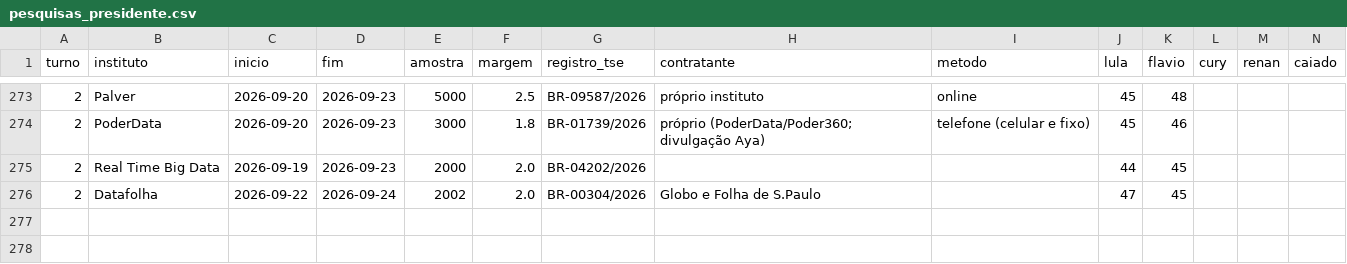
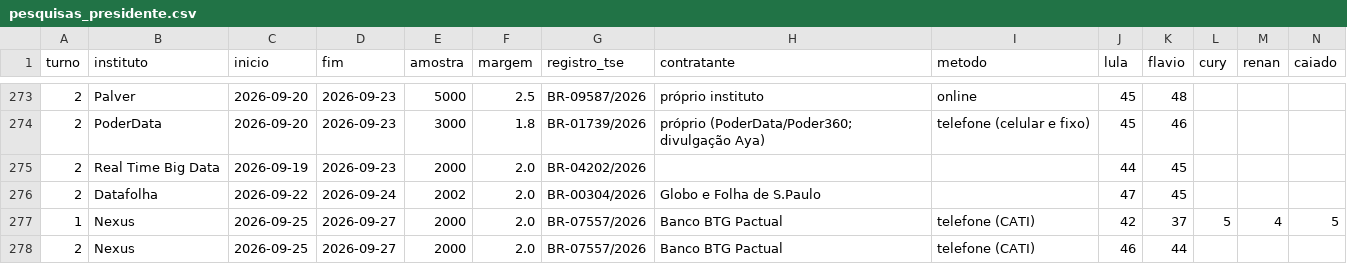
Before and after one commit to gilliardleda2018/eleicoes2026-previsao, a CSV file: nacional/dados/pesquisas_presidente.csv, drawn as a sheet; only a part is shown, gaps mark what is left out; rows hold the shown columns only; the diff names each change by its address in the sheet, - before the commit and + after, or states it on an @@ line.

```diff
--- a/nacional/dados/pesquisas_presidente.csv
+++ b/nacional/dados/pesquisas_presidente.csv
+row 277: 1 | Nexus | 2026-09-25 | 2026-09-27 | 2000 | 2.0 | BR-07557/2026 | Banco BTG Pactual | telefone (CATI) | 42 | 37 | 5 | 4 | 5
+row 278: 2 | Nexus | 2026-09-25 | 2026-09-27 | 2000 | 2.0 | BR-07557/2026 | Banco BTG Pactual | telefone (CATI) | 46 | 44
```
Also changed, not shown: nacional/resultados/pesquisas_nacionais_tratadas.csv, nacional/resultados/ufs_previsao.csv, 3 other files.
